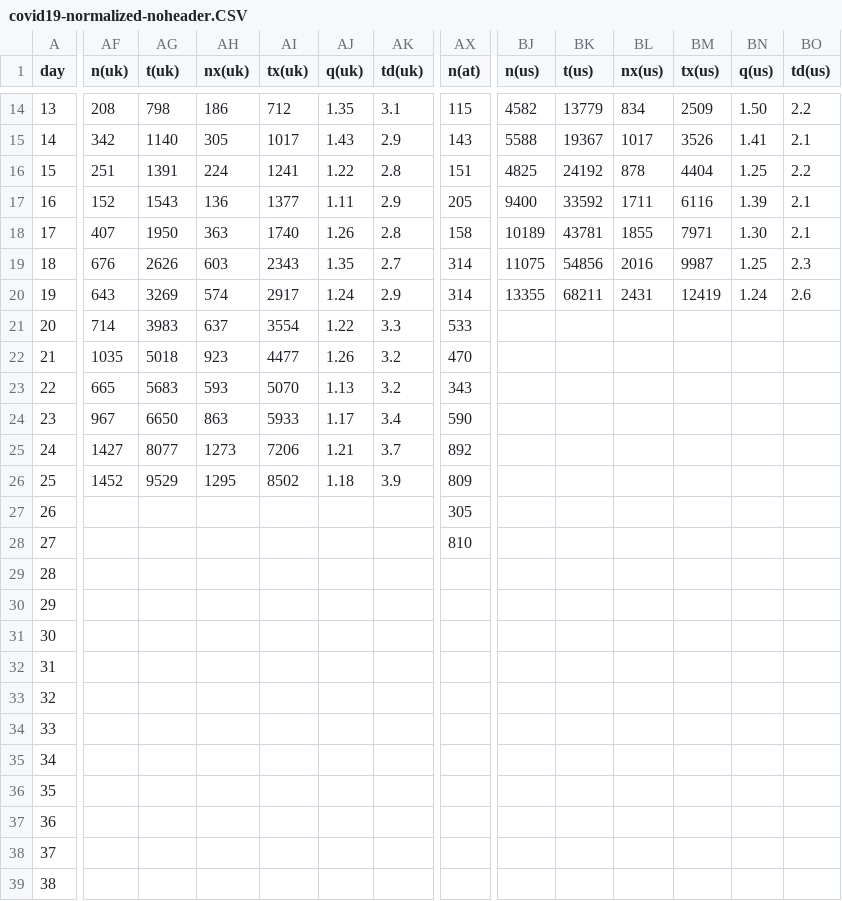
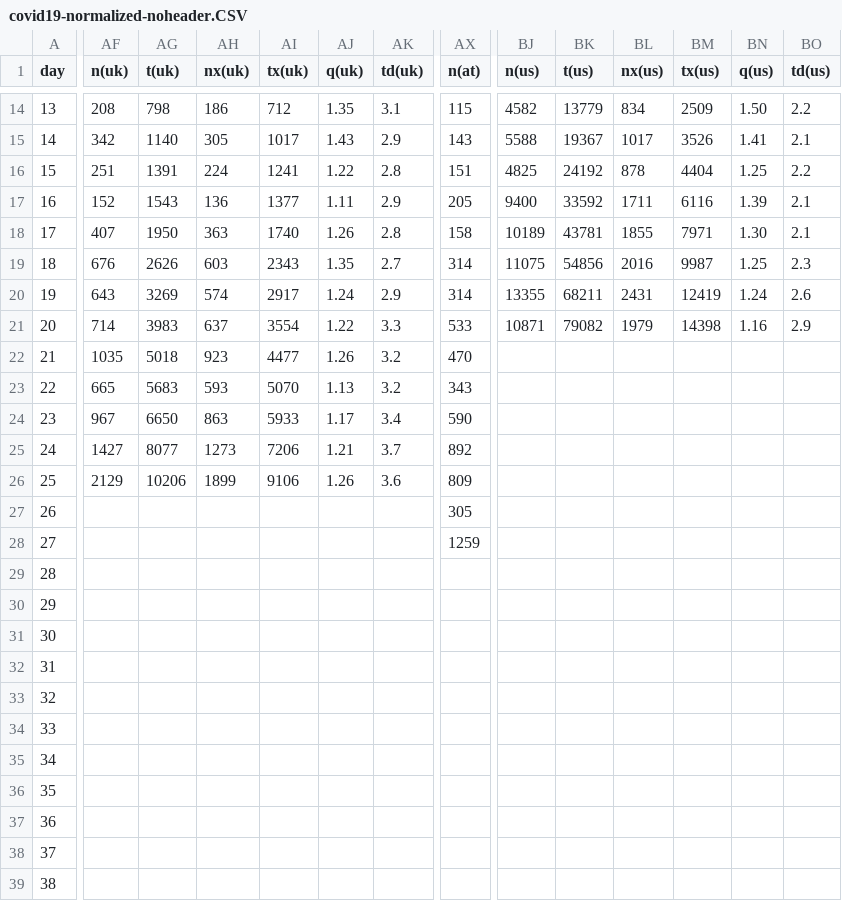
Before and after one commit to christophmoar/covid-19, a CSV file: dataset-01/covid19-normalized-noheader.CSV, drawn as a sheet; only a part is shown, gaps mark what is left out; the diff covers the shown part only; the diff names each change by its address in the sheet, - before the commit and + after, or states it on an @@ line.

Commit message:
update data 20:20

```diff
--- a/dataset-01/covid19-normalized-noheader.CSV
+++ b/dataset-01/covid19-normalized-noheader.CSV
-BJ21 (n(us)): (empty)
+BJ21 (n(us)): 10871
-BK21 (t(us)): (empty)
+BK21 (t(us)): 79082
-BL21 (nx(us)): (empty)
+BL21 (nx(us)): 1979
-BM21 (tx(us)): (empty)
+BM21 (tx(us)): 14398
-BN21 (q(us)): (empty)
+BN21 (q(us)): 1.16
-BO21 (td(us)): (empty)
+BO21 (td(us)): 2.9
-AF26 (n(uk)): 1452
+AF26 (n(uk)): 2129
-AG26 (t(uk)): 9529
+AG26 (t(uk)): 10206
-AH26 (nx(uk)): 1295
+AH26 (nx(uk)): 1899
-AI26 (tx(uk)): 8502
+AI26 (tx(uk)): 9106
-AJ26 (q(uk)): 1.18
+AJ26 (q(uk)): 1.26
-AK26 (td(uk)): 3.9
+AK26 (td(uk)): 3.6
-AX28 (n(at)): 810
+AX28 (n(at)): 1259
```
Also changed, not shown: 9 edited cells elsewhere in this file, dataset-01/covid19-normalized.CSV, 2 other files.
